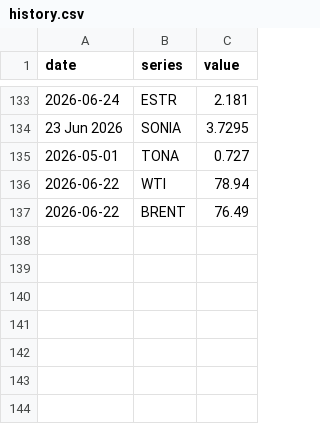
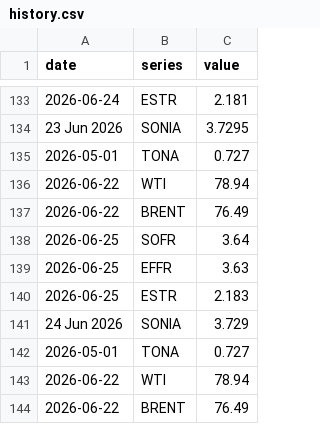
Before and after one commit to Rowland-Rowland/rates-desk, a CSV file: data/history.csv, drawn as a sheet; only a part is shown, gaps mark what is left out.

```diff
--- a/data/history.csv
+++ b/data/history.csv
@@ -137 +137,8 @@ date,series,value
 2026-06-22,BRENT,76.49
+2026-06-25,SOFR,3.64
+2026-06-25,EFFR,3.63
+2026-06-25,ESTR,2.183
+24 Jun 2026,SONIA,3.729
+2026-05-01,TONA,0.727
+2026-06-22,WTI,78.94
+2026-06-22,BRENT,76.49
```
Also changed, not shown: 1 other file.
